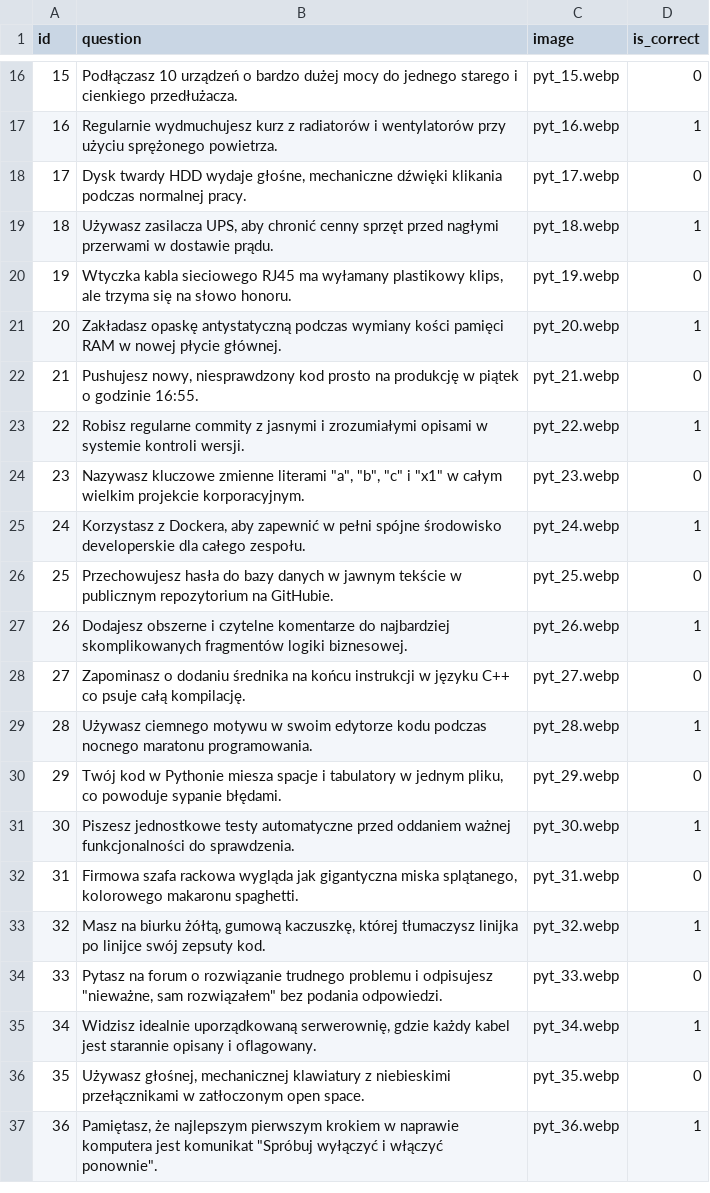
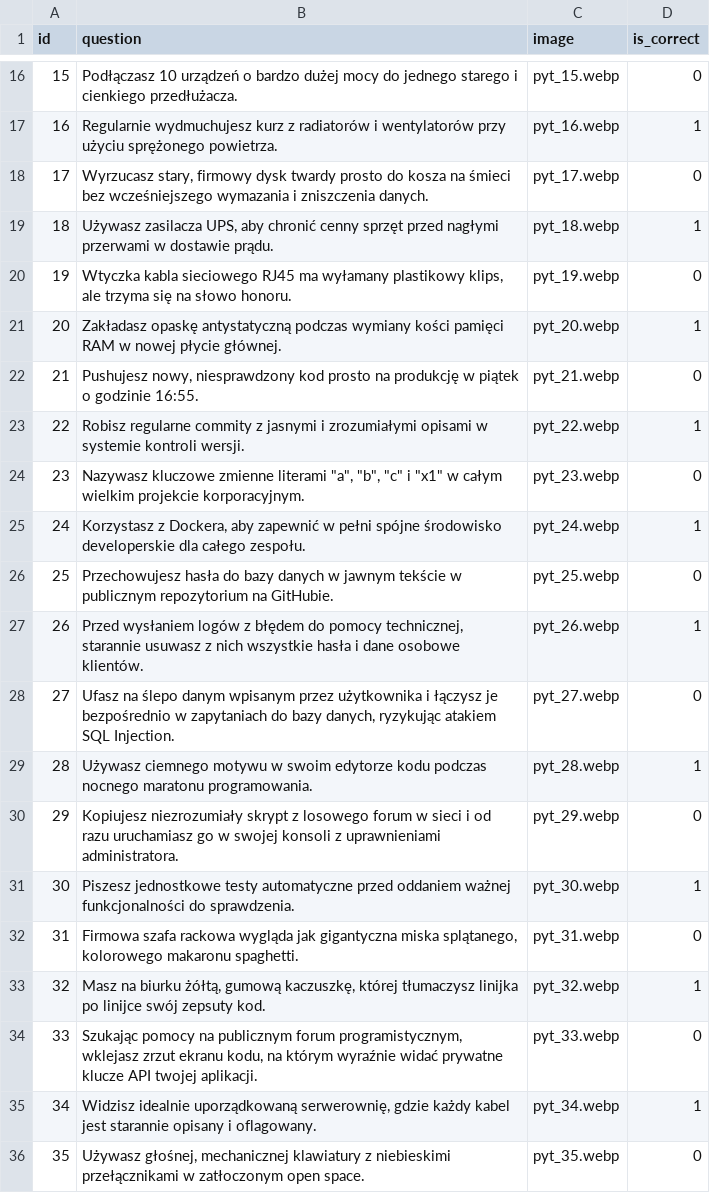
Before and after one commit to Cl0udy89/checkit-system, a CSV file: content/it_match/questions.csv, drawn as a sheet; only a part is shown, gaps mark what is left out; the shorter side is filled out with more unchanged rows.

Commit message:
feat(content): update 5 questions for IT Match based on feedback

```diff
--- a/content/it_match/questions.csv
+++ b/content/it_match/questions.csv
@@ -17,3 +17,3 @@ id,question,image,is_correct
 16,"Regularnie wydmuchujesz kurz z radiatorów i wentylatorów przy użyciu sprężonego powietrza.","pyt_16.webp",1
-17,"Dysk twardy HDD wydaje głośne, mechaniczne dźwięki klikania podczas normalnej pracy.","pyt_17.webp",0
+17,"Wyrzucasz stary, firmowy dysk twardy prosto do kosza na śmieci bez wcześniejszego wymazania i zniszczenia danych.","pyt_17.webp",0
 18,"Używasz zasilacza UPS, aby chronić cenny sprzęt przed nagłymi przerwami w dostawie prądu.","pyt_18.webp",1
@@ -26,6 +26,6 @@ id,question,image,is_correct
 25,"Przechowujesz hasła do bazy danych w jawnym tekście w publicznym repozytorium na GitHubie.","pyt_25.webp",0
-26,"Dodajesz obszerne i czytelne komentarze do najbardziej skomplikowanych fragmentów logiki biznesowej.","pyt_26.webp",1
-27,"Zapominasz o dodaniu średnika na końcu instrukcji w języku C++ co psuje całą kompilację.","pyt_27.webp",0
+26,"Przed wysłaniem logów z błędem do pomocy technicznej, starannie usuwasz z nich wszystkie hasła i dane osobowe klientów.","pyt_26.webp",1
+27,"Ufasz na ślepo danym wpisanym przez użytkownika i łączysz je bezpośrednio w zapytaniach do bazy danych, ryzykując atakiem SQL Injection.","pyt_27.webp",0
 28,"Używasz ciemnego motywu w swoim edytorze kodu podczas nocnego maratonu programowania.","pyt_28.webp",1
-29,"Twój kod w Pythonie miesza spacje i tabulatory w jednym pliku, co powoduje sypanie błędami.","pyt_29.webp",0
+29,"Kopiujesz niezrozumiały skrypt z losowego forum w sieci i od razu uruchamiasz go w swojej konsoli z uprawnieniami administratora.","pyt_29.webp",0
 30,"Piszesz jednostkowe testy automatyczne przed oddaniem ważnej funkcjonalności do sprawdzenia.","pyt_30.webp",1
@@ -33,3 +33,3 @@ id,question,image,is_correct
 32,"Masz na biurku żółtą, gumową kaczuszkę, której tłumaczysz linijka po linijce swój zepsuty kod.","pyt_32.webp",1
-33,"Pytasz na forum o rozwiązanie trudnego problemu i odpisujesz ""nieważne, sam rozwiązałem"" bez podania odpowiedzi.","pyt_33.webp",0
+33,"Szukając pomocy na publicznym forum programistycznym, wklejasz zrzut ekranu kodu, na którym wyraźnie widać prywatne klucze API twojej aplikacji.","pyt_33.webp",0
 34,"Widzisz idealnie uporządkowaną serwerownię, gdzie każdy kabel jest starannie opisany i oflagowany.","pyt_34.webp",1
```
